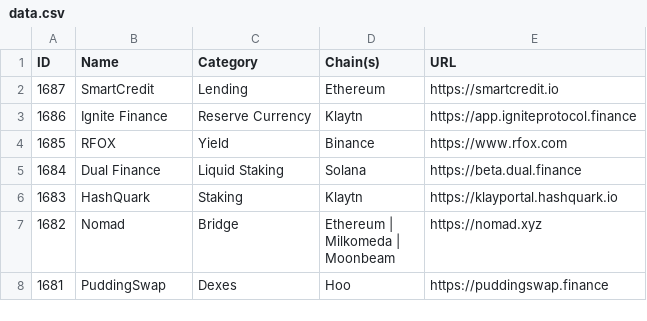
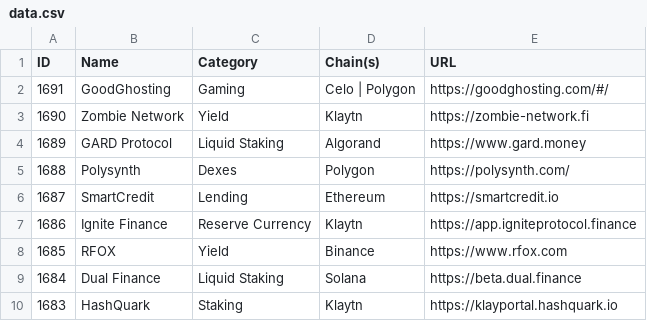
Before and after one commit to pmuens/defi-llama-watcher, a CSV file: data.csv, drawn as a sheet; only a part is shown; the shorter side is filled out with more unchanged rows; the diff names each change by its address in the sheet, - before the commit and + after, or states it on an @@ line.

Commit message:
Update data.csv

```diff
--- a/data.csv
+++ b/data.csv
+row 2: 1691 | GoodGhosting | Gaming | Celo | Polygon | https://goodghosting.com/#/
+row 3: 1690 | Zombie Network | Yield | Klaytn | https://zombie-network.fi
+row 4: 1689 | GARD Protocol | Liquid Staking | Algorand | https://www.gard.money
+row 5: 1688 | Polysynth | Dexes | Polygon | https://polysynth.com/
```
